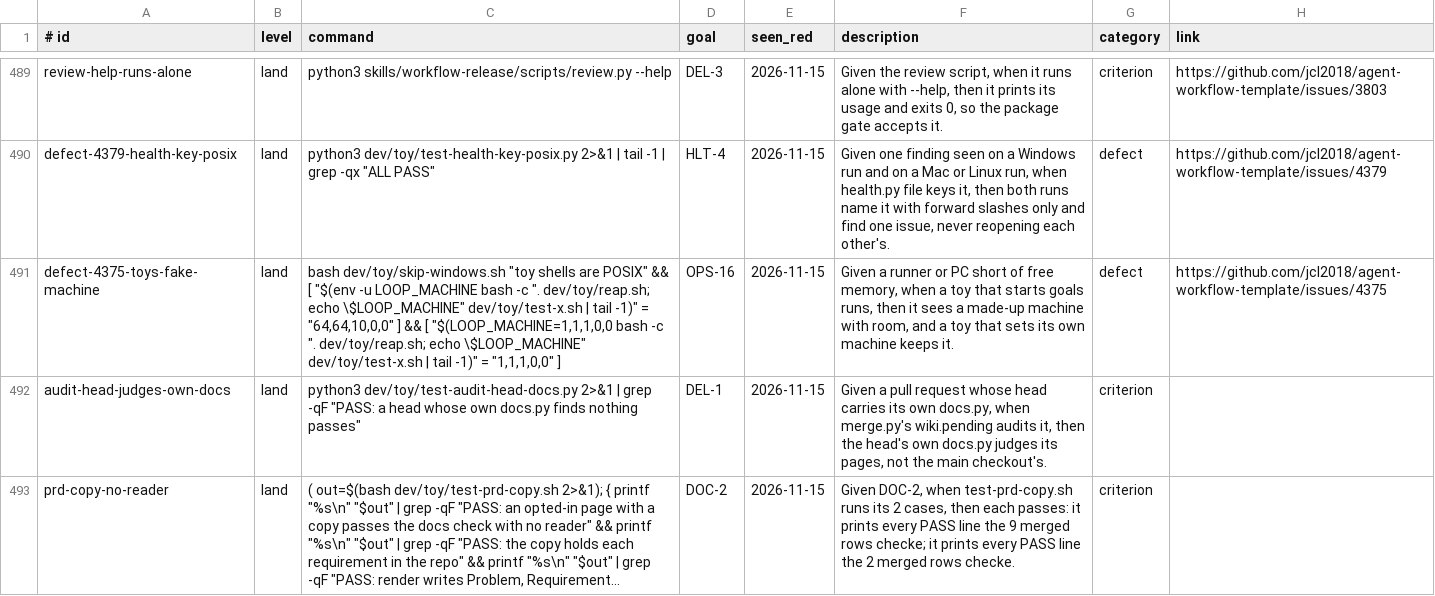
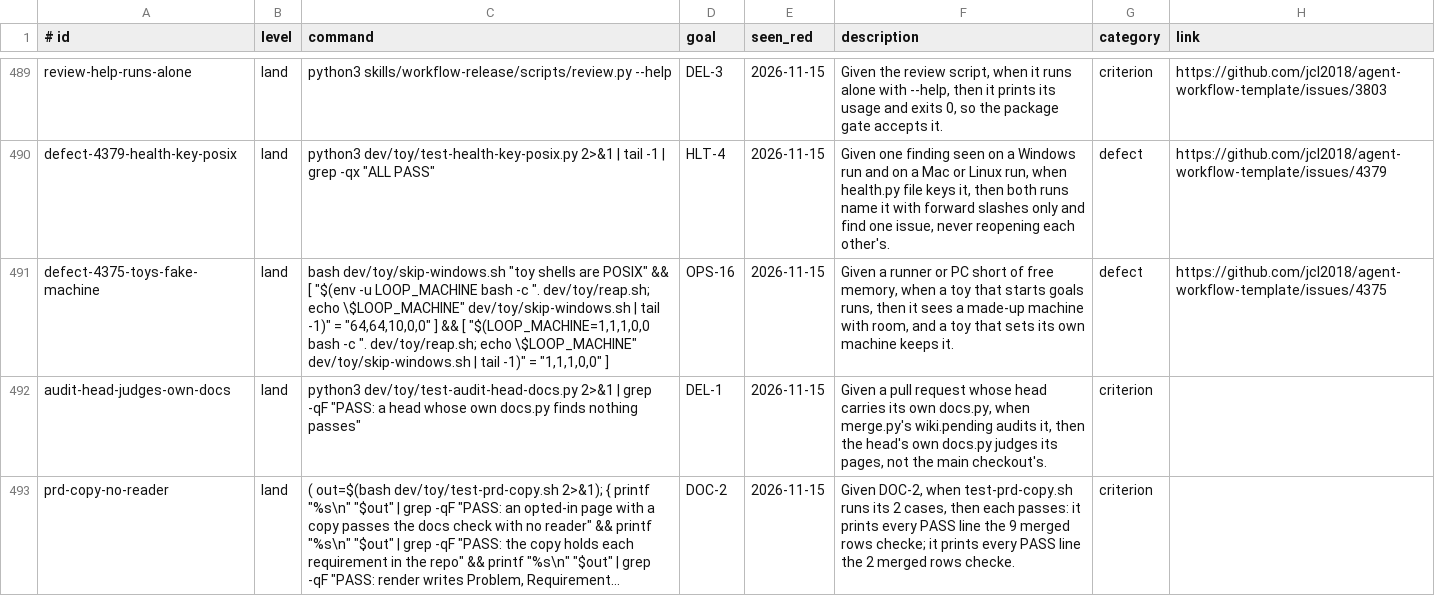
Before and after one commit to Charlie-org146/agent-workflow-template, a TSV file: .loop/regression.tsv, drawn as a sheet; only a part is shown, gaps mark what is left out; long unchanged cells end in …; the diff names each change by its address in the sheet, - before the commit and + after, or states it on an @@ line.

Commit message:
lanes headers: move # reads: into each toy's leading comment block, declare the skills/ trees and folders toys read whole, and name a real script in the fake-machine row

```diff
--- a/.loop/regression.tsv
+++ b/.loop/regression.tsv
-C491 (command): …echo \$LOOP_MACHINE" dev/toy/test-x.sh | tail -1)" = "64,64,10,0,0" ] && [ "$(LOOP_MACHINE=1,1,1,0,0 bash -c ". dev/toy/reap.sh; echo \$LOOP_MACHINE" dev/toy/test-x.sh | tail…
+C491 (command): …echo \$LOOP_MACHINE" dev/toy/skip-windows.sh | tail -1)" = "64,64,10,0,0" ] && [ "$(LOOP_MACHINE=1,1,1,0,0 bash -c ". dev/toy/reap.sh; echo \$LOOP_MACHINE" dev/toy/skip-windows.sh | tail…
```
Also changed, not shown: 18 other files.
